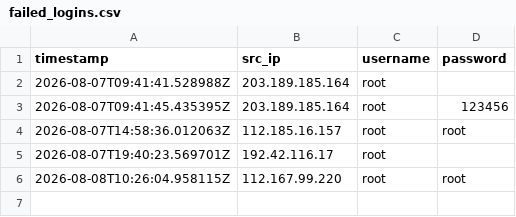
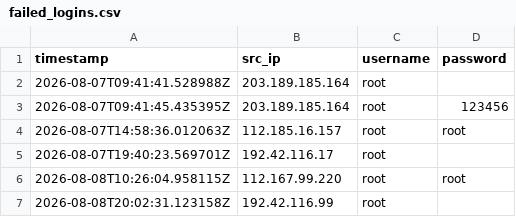
Before and after one commit to Prabhath-de/AWS_Honeypot, a CSV file: data/processed/failed_logins.csv, drawn as a sheet; the diff names each change by its address in the sheet, - before the commit and + after, or states it on an @@ line.

```diff
--- a/data/processed/failed_logins.csv
+++ b/data/processed/failed_logins.csv
+row 7: 2026-08-08T20:02:31.123158Z | 192.42.116.99 | root
```
Also changed, not shown: data/processed/client_fingerprint.csv, data/processed/direct_tcpip.csv, 7 other files.
